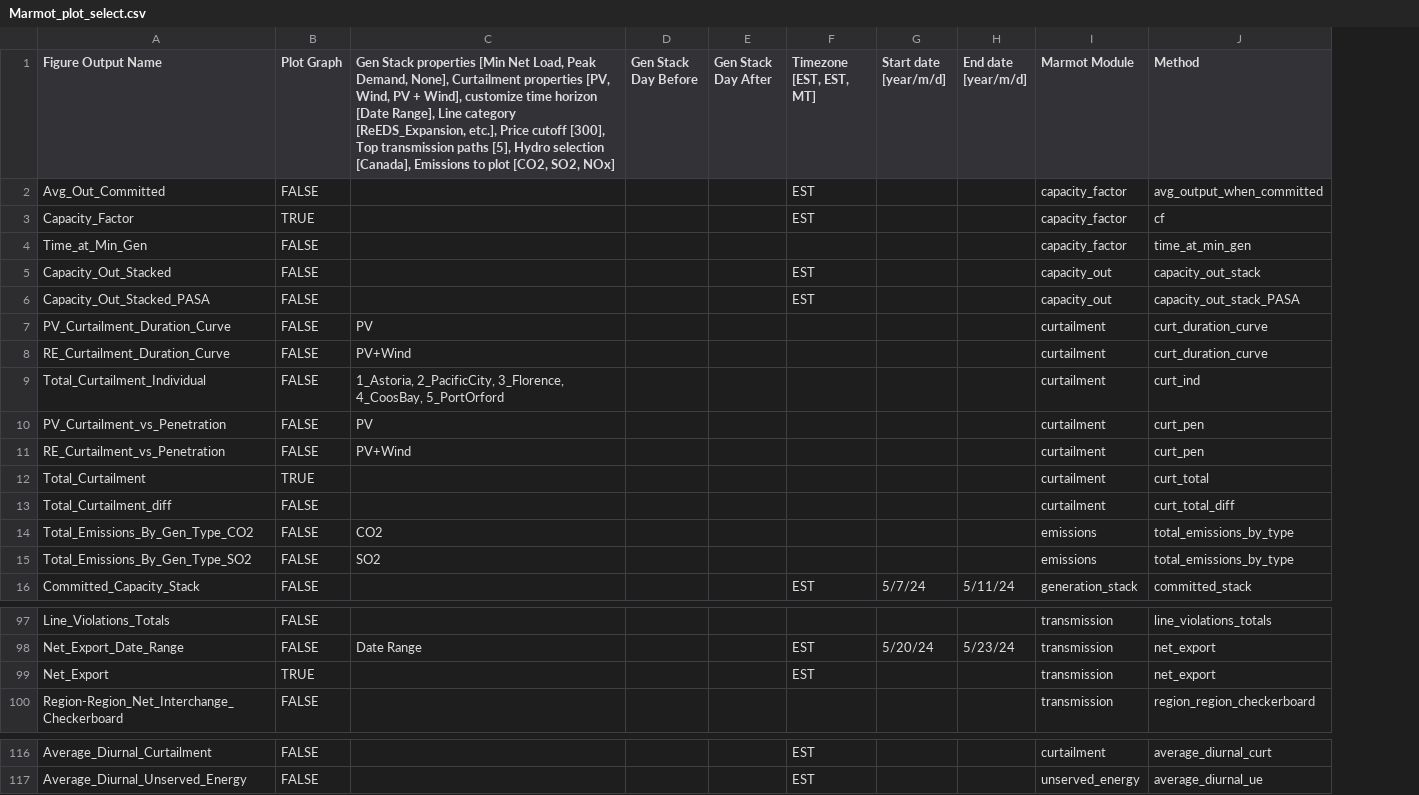
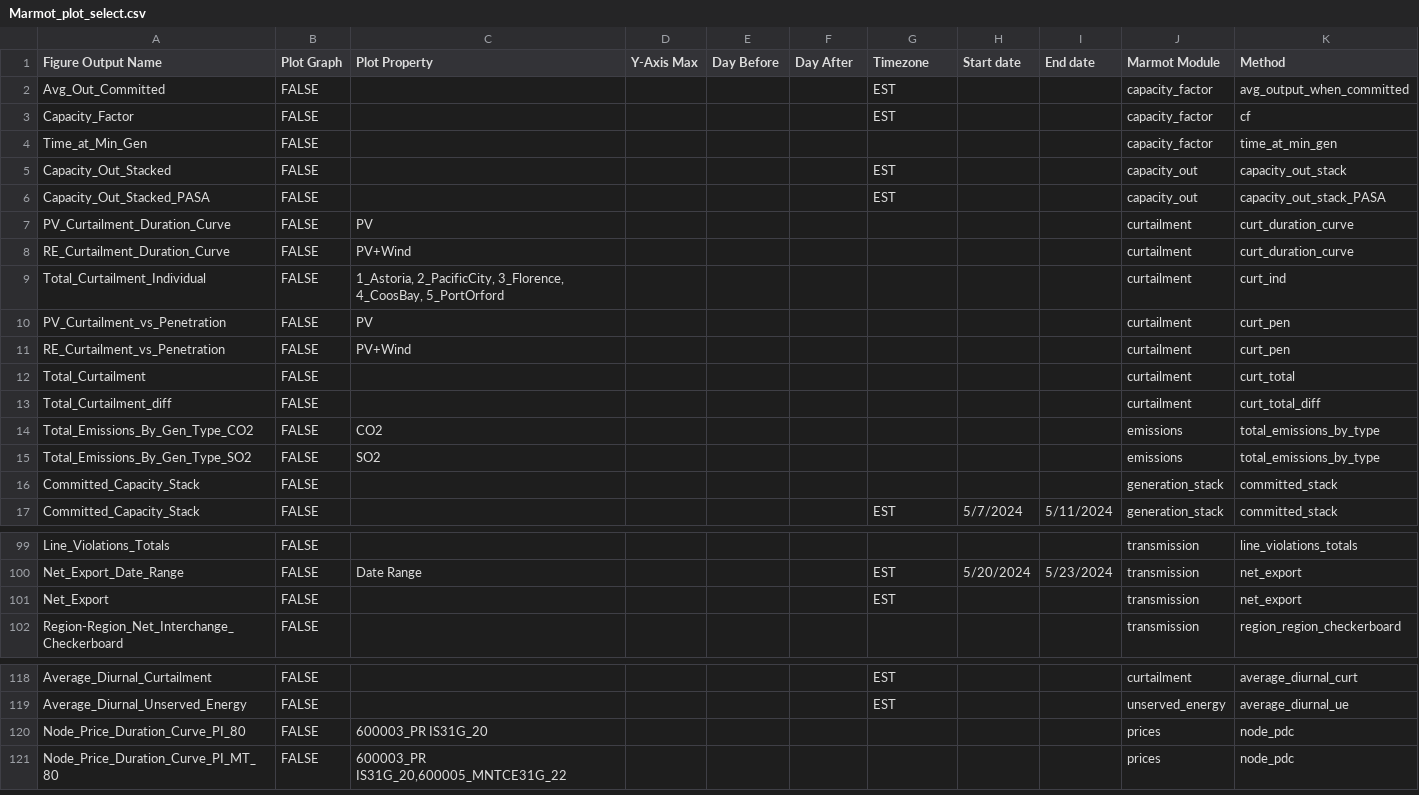
Before and after one commit to NREL/Marmot, a CSV file: marmot/Marmot_plot_select.csv, drawn as a sheet; only a part is shown, gaps mark what is left out; removed rows and columns are numbered as before the commit, all else as after; the diff covers the shown part only; the diff names each change by its address in the sheet, - before the commit and + after, or states it on an @@ line.

Commit message:
Adds Y-Axis Max entry to plot_select
- max y-axis value now set through this entry.
- updated prices.py docstrings

```diff
--- a/marmot/Marmot_plot_select.csv
+++ b/marmot/Marmot_plot_select.csv
+column D (Y-Axis Max), empty
-column G (Start date [year/m/d]), row 16: 5/7/24; row 98: 5/20/24
-column H (End date [year/m/d]), row 16: 5/11/24; row 98: 5/23/24
+column H (Start date), row 17: 5/7/2024; row 100: 5/20/2024
+column I (End date), row 17: 5/11/2024; row 100: 5/23/2024
-C1: Gen Stack properties [Min Net Load, Peak Demand, None], Curtailment properties [PV, Wind, PV + Wind], customize time horizon [Date Range], Line category [ReEDS_Expansion, etc.], Price cutoff [300], Top transmission paths [5], Hydro selection [Canada], Emissions to plot [CO2, SO2, NOx]
+C1: Plot Property
-E1: Gen Stack Day Before
+E1: Day Before
-F1: Gen Stack Day After
+F1: Day After
-G1: Timezone [EST, EST, MT]
+G1: Timezone
-B3 (Plot Graph): TRUE
+B3 (Plot Graph): FALSE
-B12 (Plot Graph): TRUE
+B12 (Plot Graph): FALSE
+row 16: Committed_Capacity_Stack | FALSE |  |  |  |  |  |  |  | generation_stack | committed_stack
-B101 (Plot Graph): TRUE
+B101 (Plot Graph): FALSE
+row 120: Node_Price_Duration_Curve_PI_80 | FALSE | 600003_PR IS31G_20 |  |  |  |  |  |  | prices | node_pdc
+row 121: Node_Price_Duration_Curve_PI_MT_80 | FALSE | 600003_PR IS31G_20,600005_MNTCE31G_22 |  |  |  |  |  |  | prices | node_pdc
```
Also changed, not shown: 2 added rows, 1 removed row and 16 edited cells elsewhere in this file, 2 other files.
